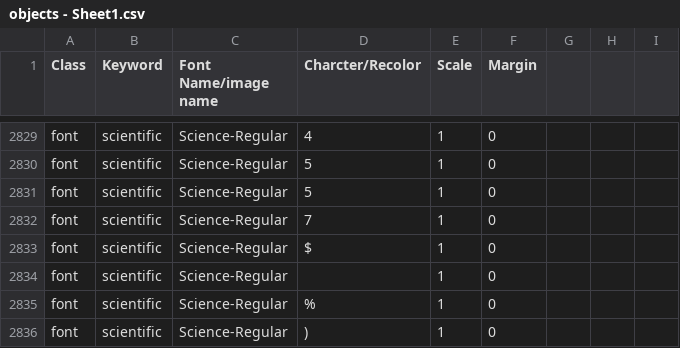
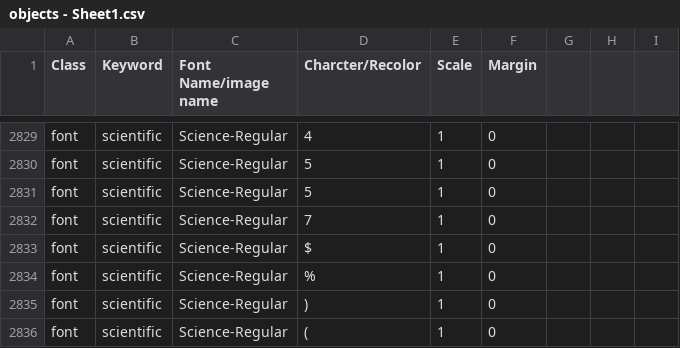
Before and after one commit to aditya-agarkar/snapmagick, a CSV file: MetaData/objects - Sheet1.csv, drawn as a sheet; only a part is shown, gaps mark what is left out; the shorter side is filled out with more unchanged rows; the diff names each change by its address in the sheet, - before the commit and + after, or states it on an @@ line.

Commit message:
changed metadata

```diff
--- a/MetaData/objects - Sheet1.csv
+++ b/MetaData/objects - Sheet1.csv
-row 2834: font | scientific | Science-Regular |  | 1 | 0
```
